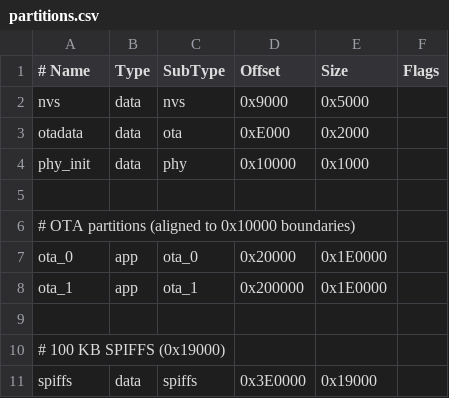
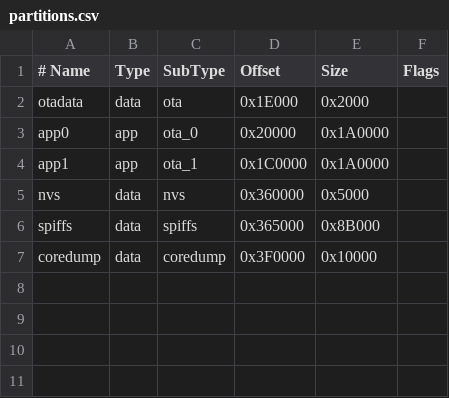
Before and after one commit to TurtleWhal/ClockClock, a CSV file: Code/Master/partitions.csv, drawn as a sheet; removed rows and columns are numbered as before the commit, all else as after; the diff names each change by its address in the sheet, - before the commit and + after, or states it on an @@ line.

```diff
--- a/Code/Master/partitions.csv
+++ b/Code/Master/partitions.csv
-row 2: nvs | data | nvs | 0x9000 | 0x5000
-D2 (Offset): 0xE000
+D2 (Offset): 0x1E000
-row 4: phy_init | data | phy | 0x10000 | 0x1000
-row 5: (empty)
-row 6: # OTA partitions (aligned to 0x10000 boundaries)
-A3 (# Name): ota_0
+A3 (# Name): app0
-E3:E4 (Size): 0x1E0000
+E3:E4 (Size): 0x1A0000
-A4 (# Name): ota_1
+A4 (# Name): app1
-D4 (Offset): 0x200000
+D4 (Offset): 0x1C0000
-row 5: (empty)
+row 5: nvs | data | nvs | 0x360000 | 0x5000
-row 10: # 100 KB SPIFFS (0x19000)
-D6 (Offset): 0x3E0000
+D6 (Offset): 0x365000
-E6 (Size): 0x19000
+E6 (Size): 0x8B000
+row 7: coredump | data | coredump | 0x3F0000 | 0x10000
```
Also changed, not shown: 24 other files.
